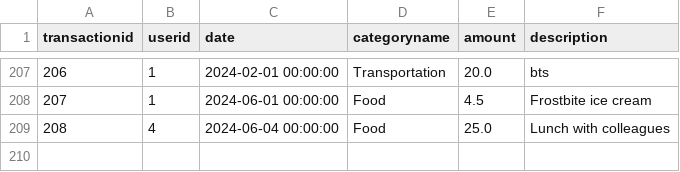
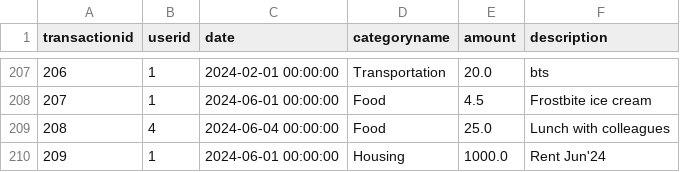
Before and after one commit to MasaKagami/Budgetr., a CSV file: localdb/transactions.csv, drawn as a sheet; only a part is shown, gaps mark what is left out.

```diff
--- a/localdb/transactions.csv
+++ b/localdb/transactions.csv
@@ -209 +209,2 @@ transactionid,userid,date,categoryname,amount,description
 208,4,2024-06-04 00:00:00,Food,25.0,Lunch with colleagues
+209,1,2024-06-01 00:00:00,Housing,1000.0,Rent Jun'24
```
Also changed, not shown: localdb/categoricalbudgets.csv, localdb/monthlybudgets.csv, 3 other files.
